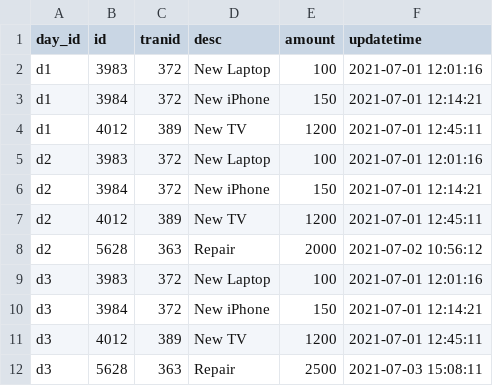
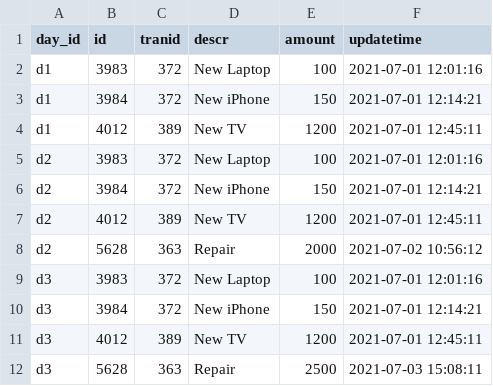
Before and after one commit to rvijay17/snapshot-experiment, a CSV file: data/raw_cc_transaction_line.csv, drawn as a sheet.

```diff
--- a/data/raw_cc_transaction_line.csv
+++ b/data/raw_cc_transaction_line.csv
@@ -1,2 +1,2 @@
-day_id,id,tranid,desc,amount,updatetime
+day_id,id,tranid,descr,amount,updatetime
 d1,3983,372,New Laptop,100,2021-07-01 12:01:16
```
Also changed, not shown: 1 other file.
